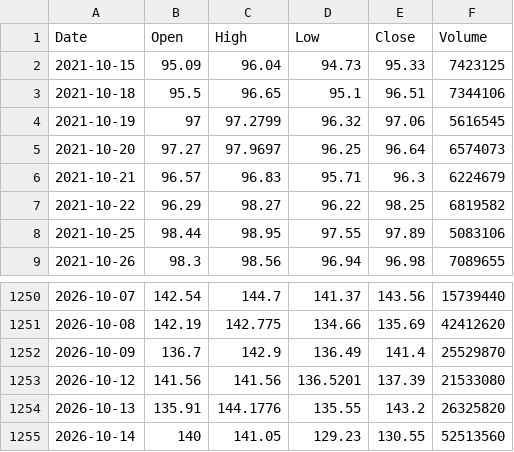
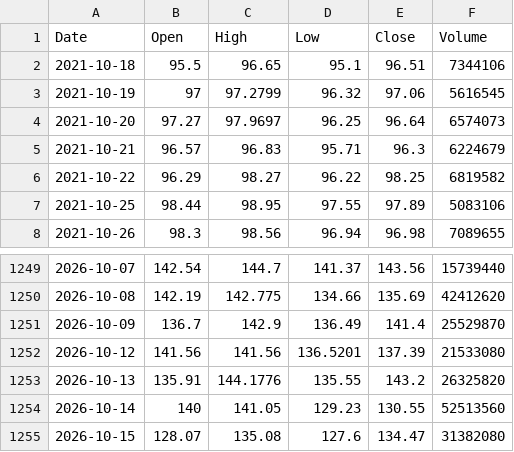
Before and after one commit to marthavshelton-sys/fnam-debt-monitor, a CSV file: tools/oracle/data/prices_orcl_daily.csv, drawn as a sheet; only a part is shown, gaps mark what is left out.

```diff
--- a/tools/oracle/data/prices_orcl_daily.csv
+++ b/tools/oracle/data/prices_orcl_daily.csv
@@ -1,3 +1,2 @@
 Date,Open,High,Low,Close,Volume
-2021-10-15,95.09,96.04,94.73,95.33,7423125
 2021-10-18,95.5,96.65,95.1,96.51,7344106
@@ -1255 +1254,2 @@ Date,Open,High,Low,Close,Volume
 2026-10-14,140,141.05,129.23,130.55,52513560
+2026-10-15,128.07,135.08,127.6,134.47,31382080
```
Also changed, not shown: tools/oracle/data/bbb_oas.csv, tools/oracle/data/prices_spx_daily.csv, 30 other files.
